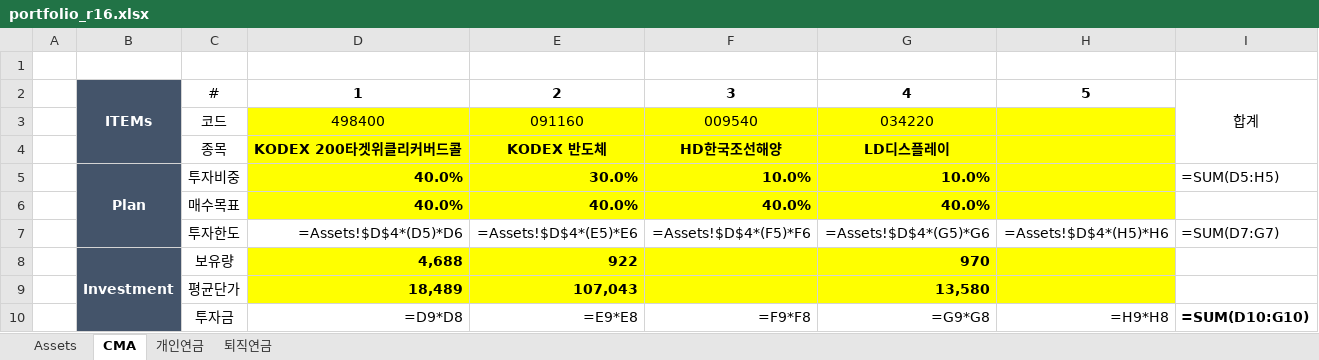
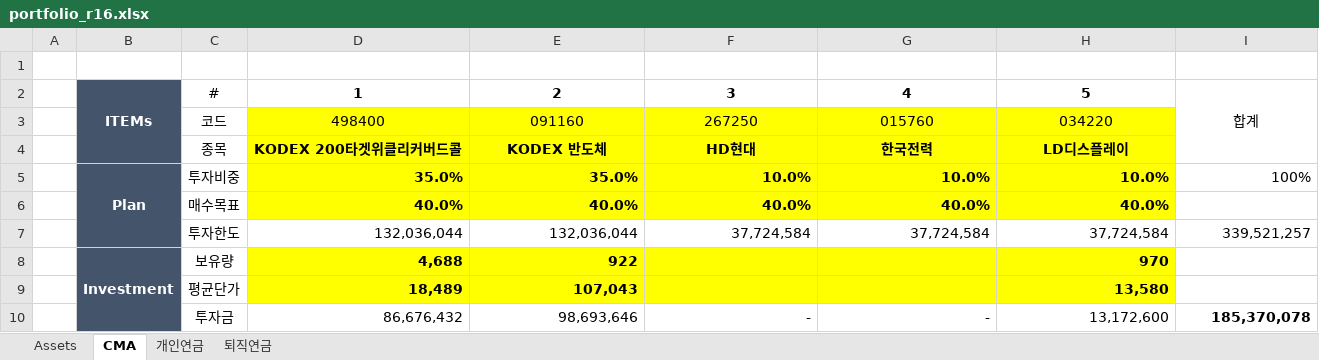
Before and after one commit to taeo91/pystocks, an Excel workbook: reports/portfolio_r16.xlsx, sheet CMA, drawn as a sheet; only a part is shown; values as stored, in another font and other column widths than the file's, no borders; formulas without a stored value are shown as written; conditional formats not drawn; the diff covers the shown part only; the diff names each change by its address in the sheet, - before the commit and + after, or states it on an @@ line.

```diff
--- a/reports/portfolio_r16.xlsx (sheet CMA)
+++ b/reports/portfolio_r16.xlsx (sheet CMA)
-F3: 009540
+F3: 267250
-G3: 034220
+G3: 015760
-H3: (empty)
+H3: 034220
-F4: HD한국조선해양
+F4: HD현대
-G4: LD디스플레이
+G4: 한국전력
-H4: (empty)
+H4: LD디스플레이
-D5: 40.0%
+D5: 35.0%
-E5: 30.0%
+E5: 35.0%
-H5: (empty)
+H5: 10.0%
-I5: =SUM(D5:H5)
+I5: 100%
-H6: (empty)
+H6: 40.0%
-D7: =Assets!$D$4*(D5)*D6
+D7: 132,036,044
-E7: =Assets!$D$4*(E5)*E6
+E7: 132,036,044
-F7: =Assets!$D$4*(F5)*F6
+F7: 37,724,584
-G7: =Assets!$D$4*(G5)*G6
+G7: 37,724,584
-H7: =Assets!$D$4*(H5)*H6
+H7: 37,724,584
-I7: =SUM(D7:G7)
+I7: 339,521,257
-G8: 970
+G8: (empty)
-H8: (empty)
+H8: 970
-G9: 13,580
+G9: (empty)
-H9: (empty)
+H9: 13,580
-D10: =D9*D8
+D10: 86,676,432
-E10: =E9*E8
+E10: 98,693,646
-F10: =F9*F8
+F10: -
-G10: =G9*G8
+G10: -
-H10: =H9*H8
+H10: 13,172,600
-I10: =SUM(D10:G10)
+I10: 185,370,078
```
Also changed, not shown: 71 edited cells elsewhere in this sheet, sheet 개인연금, sheet Assets, sheet 퇴직연금, 3 other files.
